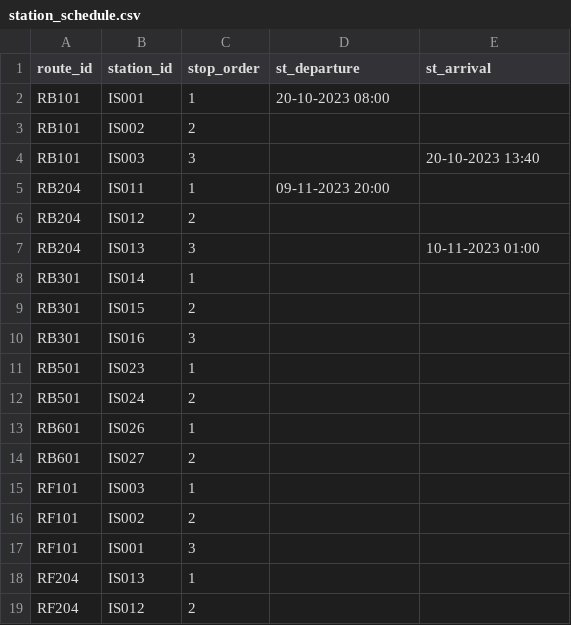
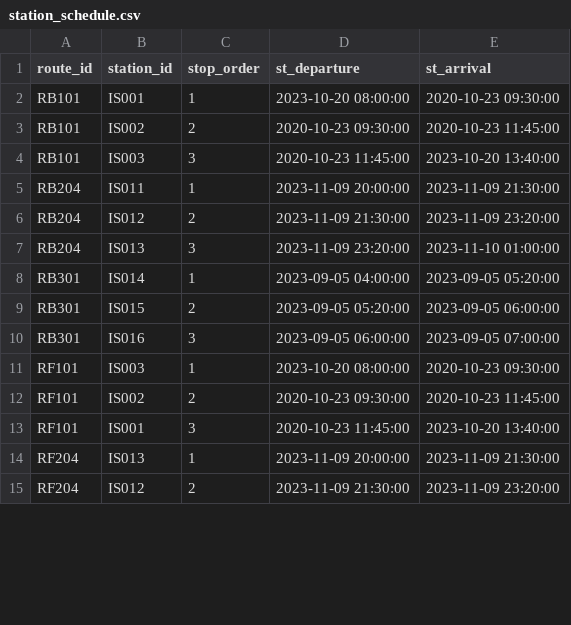
Before and after one commit to Shrrutii29/intercityExpressTrains, a CSV file: Intercity_db/station_schedule.csv, drawn as a sheet; only a part is shown; the diff covers the shown part only.

Commit message:
Update station_schedule.csv

```diff
--- a/Intercity_db/station_schedule.csv
+++ b/Intercity_db/station_schedule.csv
@@ -1,19 +1,15 @@
 route_id,station_id,stop_order,st_departure,st_arrival
-RB101,IS001,1,20-10-2023 08:00,
-RB101,IS002,2,,
-RB101,IS003,3,,20-10-2023 13:40
-RB204,IS011,1,09-11-2023 20:00,
-RB204,IS012,2,,
-RB204,IS013,3,,10-11-2023 01:00
-RB301,IS014,1,,
-RB301,IS015,2,,
-RB301,IS016,3,,
-RB501,IS023,1,,
-RB501,IS024,2,,
-RB601,IS026,1,,
-RB601,IS027,2,,
-RF101,IS003,1,,
-RF101,IS002,2,,
-RF101,IS001,3,,
-RF204,IS013,1,,
-RF204,IS012,2,,
+RB101,IS001,1,2023-10-20 08:00:00,2020-10-23 09:30:00
+RB101,IS002,2,2020-10-23 09:30:00,2020-10-23 11:45:00
+RB101,IS003,3,2020-10-23 11:45:00,2023-10-20 13:40:00
+RB204,IS011,1,2023-11-09 20:00:00,2023-11-09 21:30:00
+RB204,IS012,2,2023-11-09 21:30:00,2023-11-09 23:20:00
+RB204,IS013,3,2023-11-09 23:20:00,2023-11-10 01:00:00
+RB301,IS014,1,2023-09-05 04:00:00,2023-09-05 05:20:00
+RB301,IS015,2,2023-09-05 05:20:00,2023-09-05 06:00:00
+RB301,IS016,3,2023-09-05 06:00:00,2023-09-05 07:00:00
+RF101,IS003,1,2023-10-20 08:00:00,2020-10-23 09:30:00
+RF101,IS002,2,2020-10-23 09:30:00,2020-10-23 11:45:00
+RF101,IS001,3,2020-10-23 11:45:00,2023-10-20 13:40:00
+RF204,IS013,1,2023-11-09 20:00:00,2023-11-09 21:30:00
+RF204,IS012,2,2023-11-09 21:30:00,2023-11-09 23:20:00
```
Also changed, not shown: 32 removed rows and 8 edited cells elsewhere in this file.
